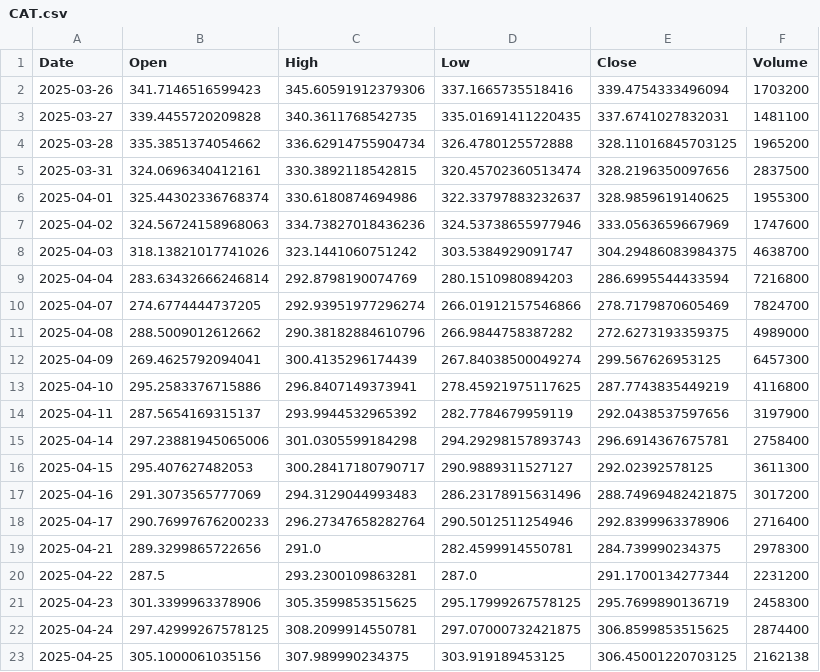
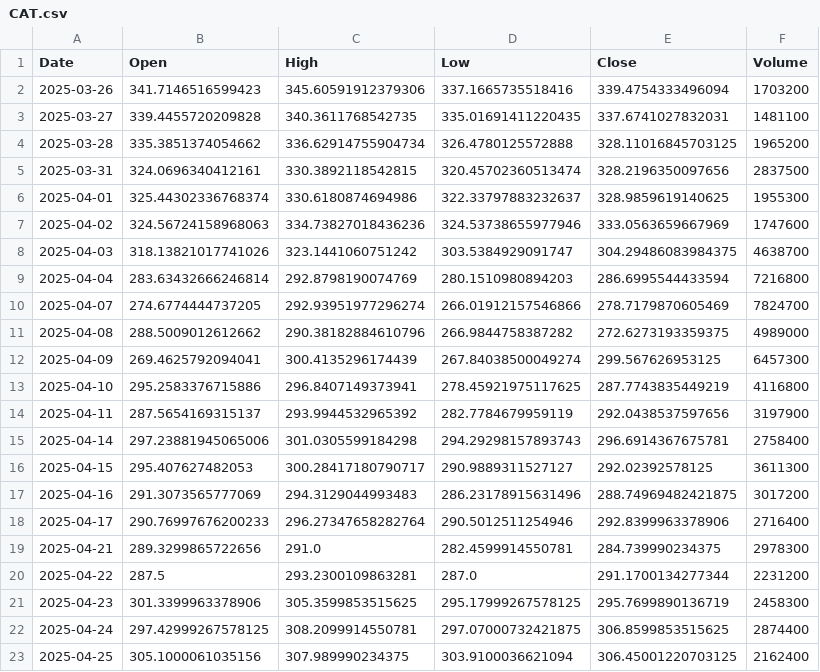
Before and after one commit to haseebshaik00/ECS-273, a CSV file: HW2-Rahman-ShaikHaseebUr/T2/stockdata/CAT.csv, drawn as a sheet.

```diff
--- a/HW2-Rahman-ShaikHaseebUr/T2/stockdata/CAT.csv
+++ b/HW2-Rahman-ShaikHaseebUr/T2/stockdata/CAT.csv
@@ -22,2 +22,2 @@ Date,Open,High,Low,Close,Volume
 2025-04-24,297.42999267578125,308.2099914550781,297.07000732421875,306.8599853515625,2874400
-2025-04-25,305.1000061035156,307.989990234375,303.919189453125,306.45001220703125,2162138
+2025-04-25,305.1000061035156,307.989990234375,303.9100036621094,306.45001220703125,2162400
```
Also changed, not shown: HW2-Rahman-ShaikHaseebUr/T2/stockdata/AAPL.csv, HW2-Rahman-ShaikHaseebUr/T2/stockdata/BAC.csv, 24 other files.
